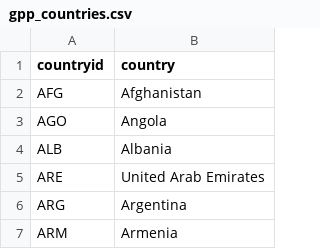
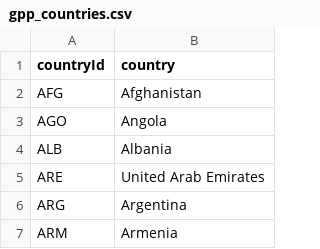
Before and after one commit to Wosfex/project2-dynamic-server, a CSV file: gpp_countries.csv, drawn as a sheet; only a part is shown.

```diff
--- a/gpp_countries.csv
+++ b/gpp_countries.csv
@@ -1,2 +1,2 @@
-countryid, country
+countryId, country
 AFG,Afghanistan
```
Also changed, not shown: 3 other files.
